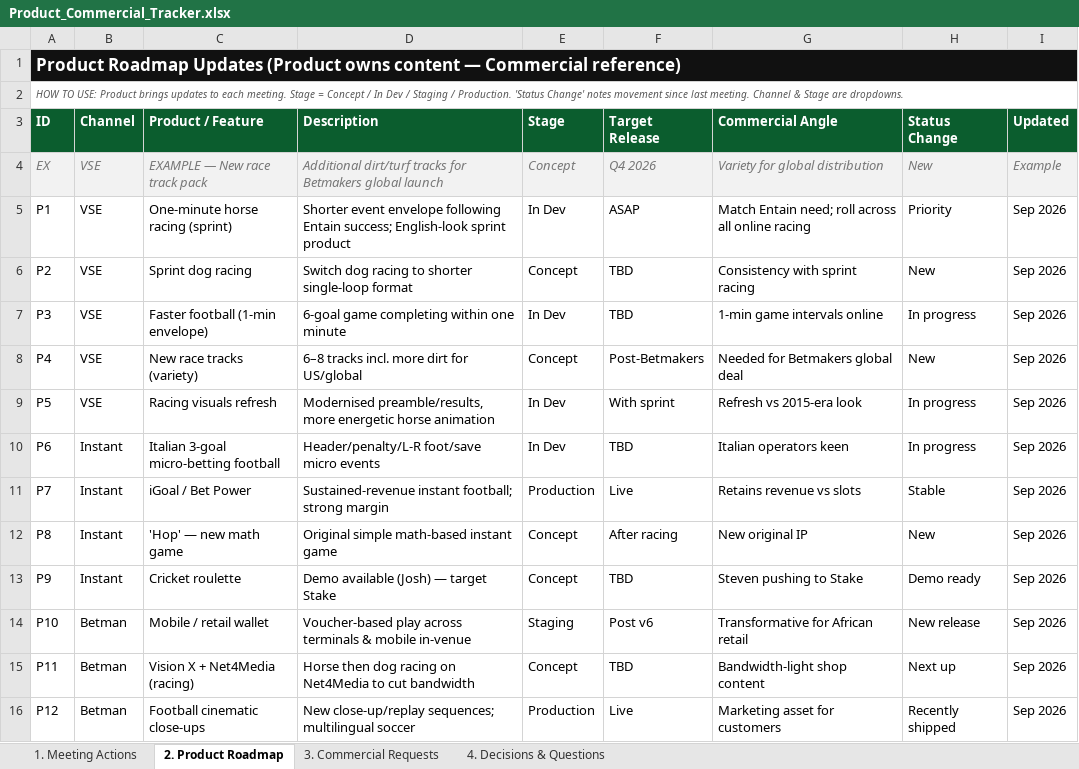
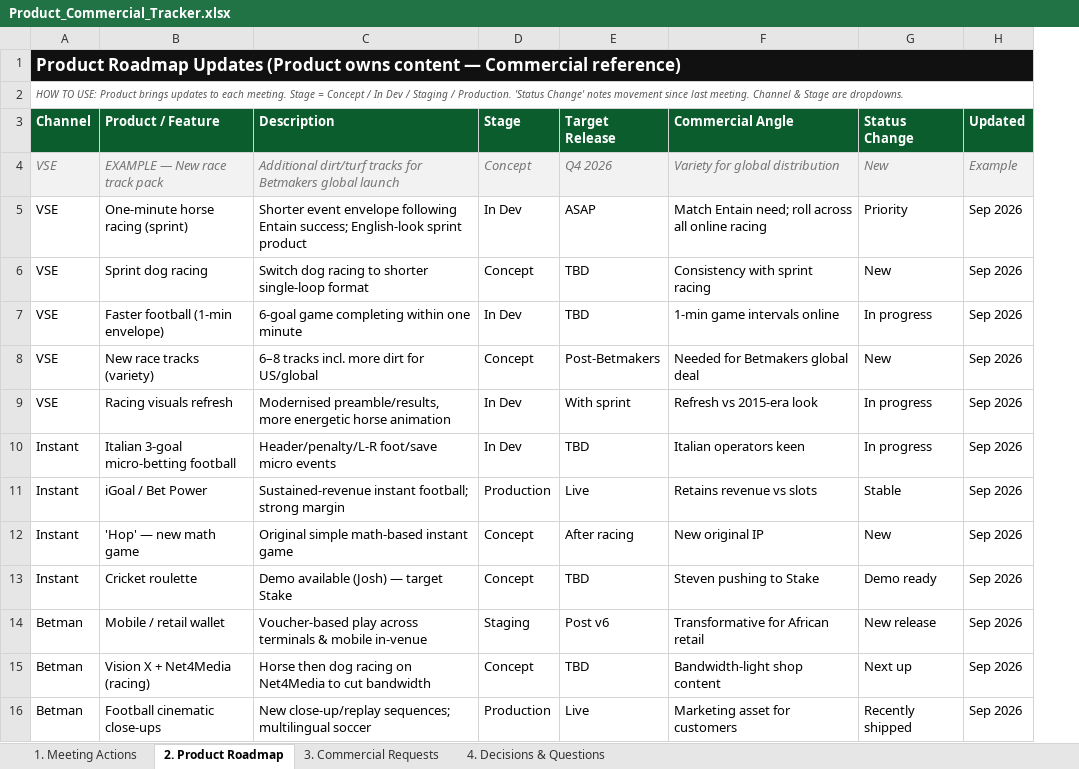
Before and after one commit to kellyossherpro/Product-Roadmap, an Excel workbook: Product_Commercial_Tracker.xlsx, sheet 2. Product Roadmap, drawn as a sheet; values as stored, in another font and other column widths than the file's, no borders; removed rows and columns are numbered as before the commit, all else as after; the diff names each change by its address in the sheet, - before the commit and + after, or states it on an @@ line.

```diff
--- a/Product_Commercial_Tracker.xlsx (sheet 2. Product Roadmap)
+++ b/Product_Commercial_Tracker.xlsx (sheet 2. Product Roadmap)
-column A (ID), rows 1-2: Product Roadmap Updates (Product owns content — Commercial reference) | HOW TO USE: Product brings updates to each meeting. Stage = Concept / In Dev / Staging / Production. 'Status Change' notes movement since last meeting. Channel & Stage are dropdowns.; rows 4-16: EX | P1 | P2 | P3 | P4 | P5 | P6 | P7 | P8 | P9 | P10 | P11 | P12
-A1 (Channel): (empty)
+A1 (Channel): Product Roadmap Updates (Product owns content — Commercial reference)
-A1 fill: none
+A1 fill: #111111
+A1:H1 merged
-A2 (Channel): (empty)
+A2 (Channel): HOW TO USE: Product brings updates to each meeting. Stage = Concept / In Dev / Staging / Production. 'Status Change' notes movement since last meeting. Channel & Stage are dropdowns.
+A2:H2 merged
```
Also changed, not shown: sheet 1. Meeting Actions, sheet 3. Commercial Requests, sheet 4. Decisions & Questions, 1 other file.
